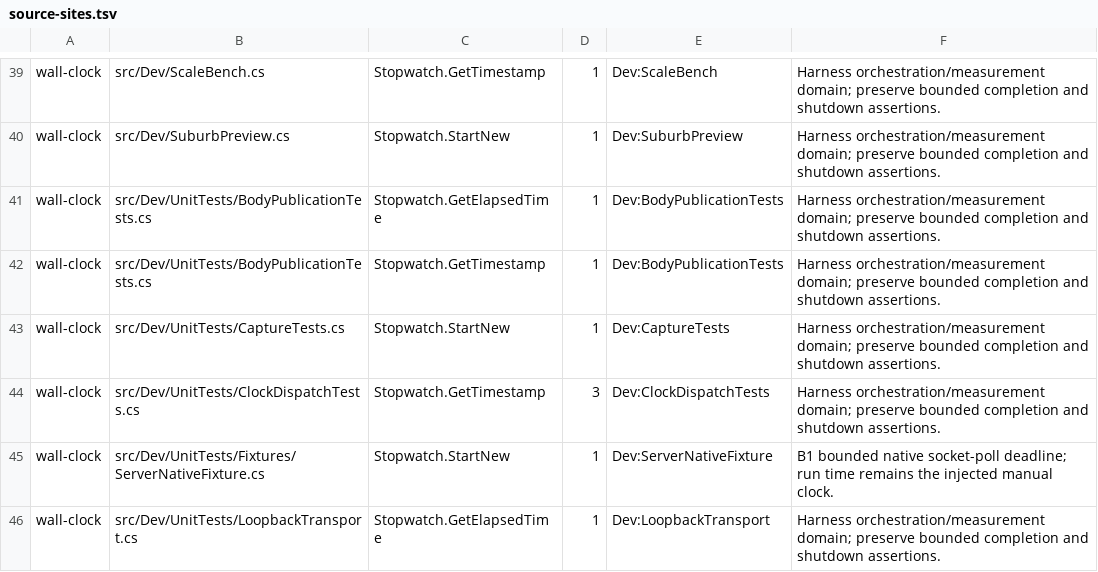
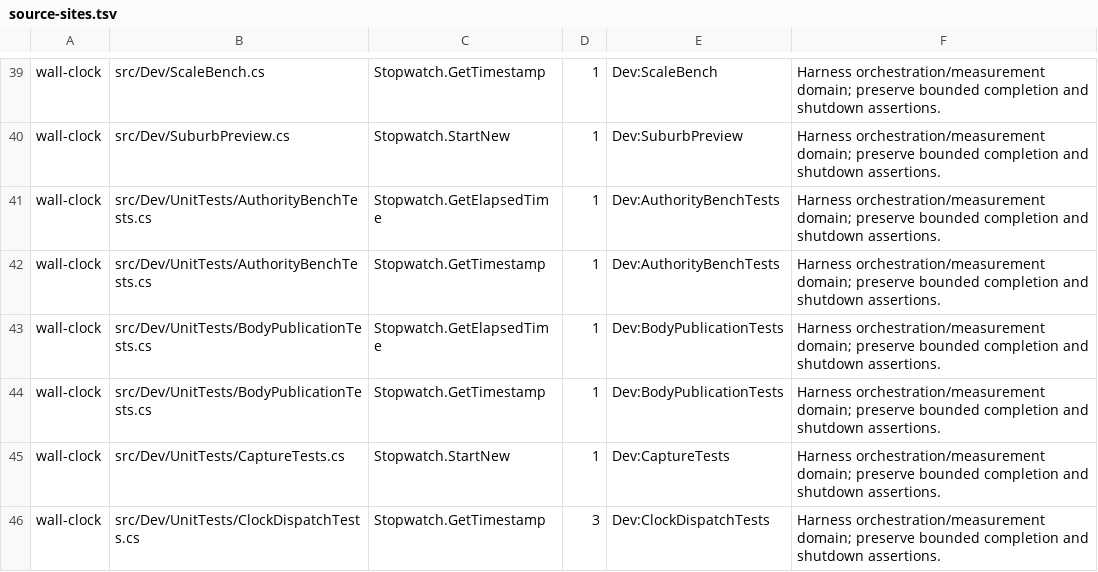
Before and after one commit to talmage89/propane-game, a TSV file: tools/architecture/source-sites.tsv, drawn as a sheet; only a part is shown, gaps mark what is left out; the shorter side is filled out with more unchanged rows.

```diff
--- a/tools/architecture/source-sites.tsv
+++ b/tools/architecture/source-sites.tsv
@@ -40,2 +40,4 @@ wall-clock	src/Dev/ScaleBench.cs	Stopwatch.GetTimestamp	1	Dev:ScaleBench	Harness
 wall-clock	src/Dev/SuburbPreview.cs	Stopwatch.StartNew	1	Dev:SuburbPreview	Harness orchestration/measurement domain; preserve bounded completion and shutdown assertions.
+wall-clock	src/Dev/UnitTests/AuthorityBenchTests.cs	Stopwatch.GetElapsedTime	1	Dev:AuthorityBenchTests	Harness orchestration/measurement domain; preserve bounded completion and shutdown assertions.
+wall-clock	src/Dev/UnitTests/AuthorityBenchTests.cs	Stopwatch.GetTimestamp	1	Dev:AuthorityBenchTests	Harness orchestration/measurement domain; preserve bounded completion and shutdown assertions.
 wall-clock	src/Dev/UnitTests/BodyPublicationTests.cs	Stopwatch.GetElapsedTime	1	Dev:BodyPublicationTests	Harness orchestration/measurement domain; preserve bounded completion and shutdown assertions.
```
